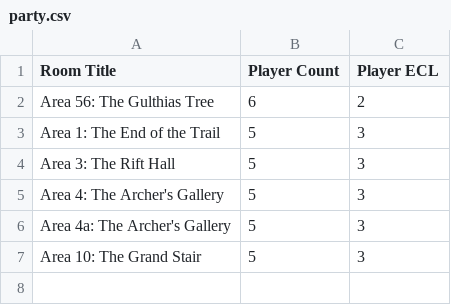
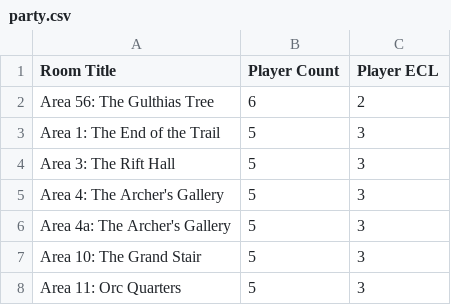
Before and after one commit to davycwalker-debug/breakfast-and-battles, a CSV file: rooms/csv/party.csv, drawn as a sheet; the diff names each change by its address in the sheet, - before the commit and + after, or states it on an @@ line.

Commit message:
added party to 11

```diff
--- a/rooms/csv/party.csv
+++ b/rooms/csv/party.csv
+row 8: Area 11: Orc Quarters | 5 | 3
```
Also changed, not shown: rooms/csv/multiplier.csv.
